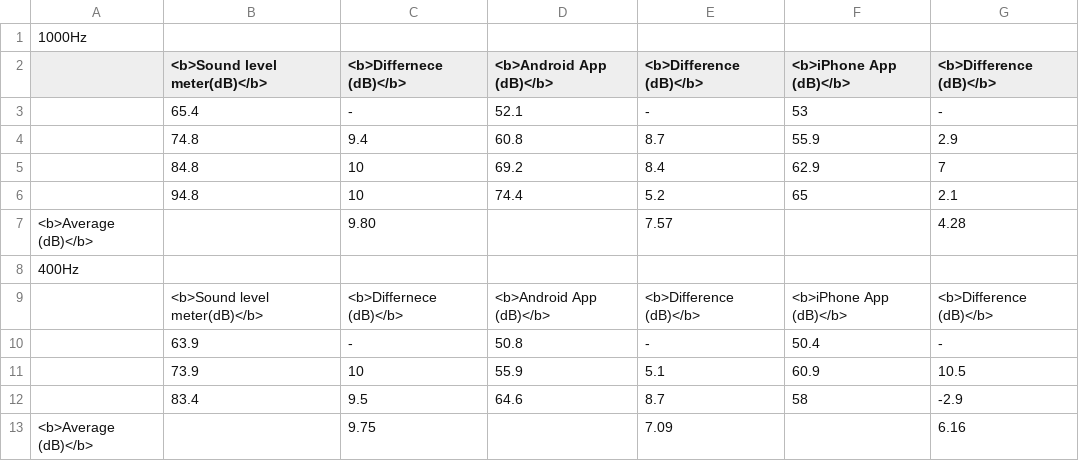
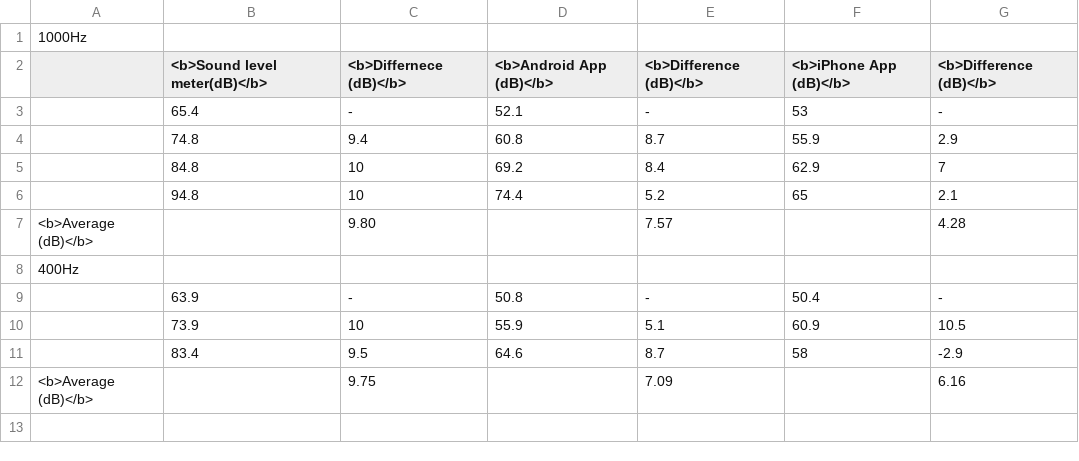
Before and after one commit to GabrielRalph/BMET5790, a CSV file: L2/table1.csv, drawn as a sheet; the diff names each change by its address in the sheet, - before the commit and + after, or states it on an @@ line.

Commit message:
more table edits

```diff
--- a/L2/table1.csv
+++ b/L2/table1.csv
-row 9:  | <b>Sound level meter(dB)</b> | <b>Differnece (dB)</b> | <b>Android App (dB)</b> | <b>Difference (dB)</b> | <b>iPhone App (dB)</b> | <b>Difference (dB)</b>
```
Also changed, not shown: 1 other file.
